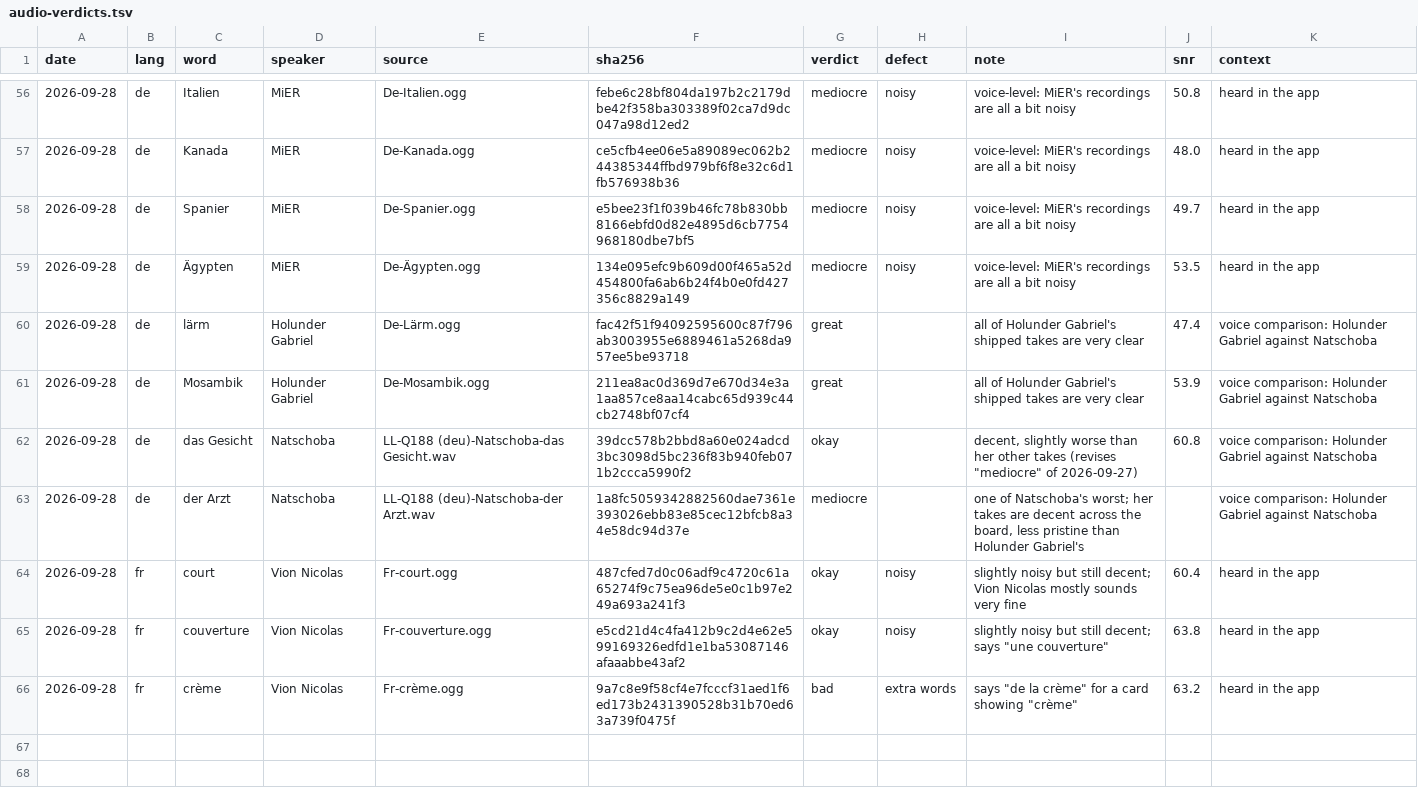
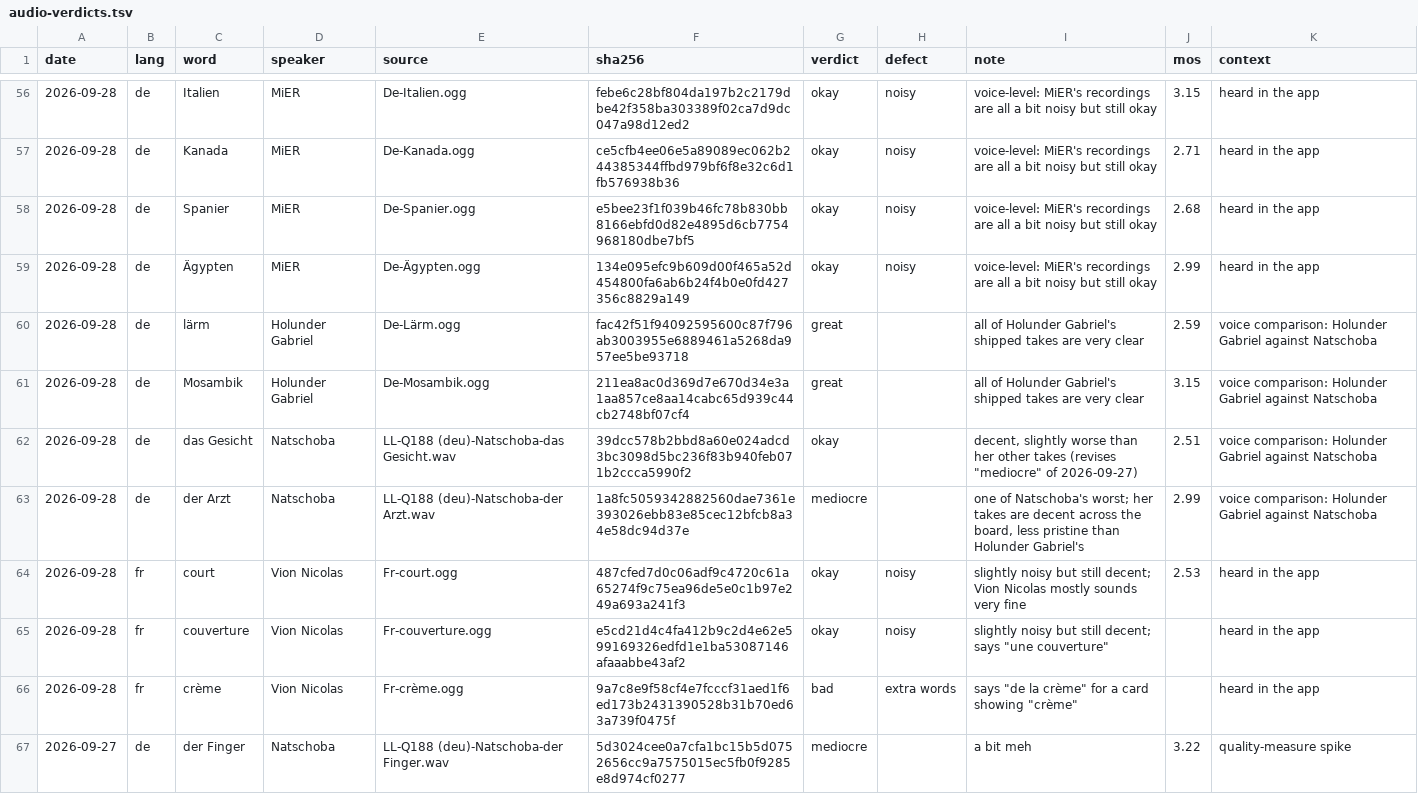
Before and after one commit to polygongmbh/spross, a TSV file: docs/audio-verdicts.tsv, drawn as a sheet; only a part is shown, gaps mark what is left out; the diff covers the shown part only.

```diff
--- a/docs/audio-verdicts.tsv
+++ b/docs/audio-verdicts.tsv
@@ -1 +1 @@
-date	lang	word	speaker	source	sha256	verdict	defect	note	snr	context
+date	lang	word	speaker	source	sha256	verdict	defect	note	mos	context
@@ -56,11 +56,12 @@ date	lang	word	speaker	source	sha256	verdict	defect	note	snr	context
-2026-09-28	de	Italien	MiER	De-Italien.ogg	febe6c28bf804da197b2c2179dbe42f358ba303389f02ca7d9dc047a98d12ed2	mediocre	noisy	voice-level: MiER's recordings are all a bit noisy	50.8	heard in the app
-2026-09-28	de	Kanada	MiER	De-Kanada.ogg	ce5cfb4ee06e5a89089ec062b244385344ffbd979bf6f8e32c6d1fb576938b36	mediocre	noisy	voice-level: MiER's recordings are all a bit noisy	48.0	heard in the app
-2026-09-28	de	Spanier	MiER	De-Spanier.ogg	e5bee23f1f039b46fc78b830bb8166ebfd0d82e4895d6cb7754968180dbe7bf5	mediocre	noisy	voice-level: MiER's recordings are all a bit noisy	49.7	heard in the app
-2026-09-28	de	Ägypten	MiER	De-Ägypten.ogg	134e095efc9b609d00f465a52d454800fa6ab6b24f4b0e0fd427356c8829a149	mediocre	noisy	voice-level: MiER's recordings are all a bit noisy	53.5	heard in the app
-2026-09-28	de	lärm	Holunder Gabriel	De-Lärm.ogg	fac42f51f94092595600c87f796ab3003955e6889461a5268da957ee5be93718	great		all of Holunder Gabriel's shipped takes are very clear	47.4	voice comparison: Holunder Gabriel against Natschoba
-2026-09-28	de	Mosambik	Holunder Gabriel	De-Mosambik.ogg	211ea8ac0d369d7e670d34e3a1aa857ce8aa14cabc65d939c44cb2748bf07cf4	great		all of Holunder Gabriel's shipped takes are very clear	53.9	voice comparison: Holunder Gabriel against Natschoba
-2026-09-28	de	das Gesicht	Natschoba	LL-Q188 (deu)-Natschoba-das Gesicht.wav	39dcc578b2bbd8a60e024adcd3bc3098d5bc236f83b940feb071b2ccca5990f2	okay		"decent, slightly worse than her other takes (revises ""mediocre"" of 2026-09-27)"	60.8	voice comparison: Holunder Gabriel against Natschoba
-2026-09-28	de	der Arzt	Natschoba	LL-Q188 (deu)-Natschoba-der Arzt.wav	1a8fc5059342882560dae7361e393026ebb83e85cec12bfcb8a34e58dc94d37e	mediocre		one of Natschoba's worst; her takes are decent across the board, less pristine than Holunder Gabriel's		voice comparison: Holunder Gabriel against Natschoba
-2026-09-28	fr	court	Vion Nicolas	Fr-court.ogg	487cfed7d0c06adf9c4720c61a65274f9c75ea96de5e0c1b97e249a693a241f3	okay	noisy	slightly noisy but still decent; Vion Nicolas mostly sounds very fine	60.4	heard in the app
-2026-09-28	fr	couverture	Vion Nicolas	Fr-couverture.ogg	e5cd21d4c4fa412b9c2d4e62e599169326edfd1e1ba53087146afaaabbe43af2	okay	noisy	"slightly noisy but still decent; says ""une couverture"""	63.8	heard in the app
-2026-09-28	fr	crème	Vion Nicolas	Fr-crème.ogg	9a7c8e9f58cf4e7fcccf31aed1f6ed173b2431390528b31b70ed63a739f0475f	bad	extra words	"says ""de la crème"" for a card showing ""crème"""	63.2	heard in the app
+2026-09-28	de	Italien	MiER	De-Italien.ogg	febe6c28bf804da197b2c2179dbe42f358ba303389f02ca7d9dc047a98d12ed2	okay	noisy	voice-level: MiER's recordings are all a bit noisy but still okay	3.15	heard in the app
+2026-09-28	de	Kanada	MiER	De-Kanada.ogg	ce5cfb4ee06e5a89089ec062b244385344ffbd979bf6f8e32c6d1fb576938b36	okay	noisy	voice-level: MiER's recordings are all a bit noisy but still okay	2.71	heard in the app
+2026-09-28	de	Spanier	MiER	De-Spanier.ogg	e5bee23f1f039b46fc78b830bb8166ebfd0d82e4895d6cb7754968180dbe7bf5	okay	noisy	voice-level: MiER's recordings are all a bit noisy but still okay	2.68	heard in the app
+2026-09-28	de	Ägypten	MiER	De-Ägypten.ogg	134e095efc9b609d00f465a52d454800fa6ab6b24f4b0e0fd427356c8829a149	okay	noisy	voice-level: MiER's recordings are all a bit noisy but still okay	2.99	heard in the app
+2026-09-28	de	lärm	Holunder Gabriel	De-Lärm.ogg	fac42f51f94092595600c87f796ab3003955e6889461a5268da957ee5be93718	great		all of Holunder Gabriel's shipped takes are very clear	2.59	voice comparison: Holunder Gabriel against Natschoba
+2026-09-28	de	Mosambik	Holunder Gabriel	De-Mosambik.ogg	211ea8ac0d369d7e670d34e3a1aa857ce8aa14cabc65d939c44cb2748bf07cf4	great		all of Holunder Gabriel's shipped takes are very clear	3.15	voice comparison: Holunder Gabriel against Natschoba
+2026-09-28	de	das Gesicht	Natschoba	LL-Q188 (deu)-Natschoba-das Gesicht.wav	39dcc578b2bbd8a60e024adcd3bc3098d5bc236f83b940feb071b2ccca5990f2	okay		"decent, slightly worse than her other takes (revises ""mediocre"" of 2026-09-27)"	2.51	voice comparison: Holunder Gabriel against Natschoba
+2026-09-28	de	der Arzt	Natschoba	LL-Q188 (deu)-Natschoba-der Arzt.wav	1a8fc5059342882560dae7361e393026ebb83e85cec12bfcb8a34e58dc94d37e	mediocre		one of Natschoba's worst; her takes are decent across the board, less pristine than Holunder Gabriel's	2.99	voice comparison: Holunder Gabriel against Natschoba
+2026-09-28	fr	court	Vion Nicolas	Fr-court.ogg	487cfed7d0c06adf9c4720c61a65274f9c75ea96de5e0c1b97e249a693a241f3	okay	noisy	slightly noisy but still decent; Vion Nicolas mostly sounds very fine	2.53	heard in the app
+2026-09-28	fr	couverture	Vion Nicolas	Fr-couverture.ogg	e5cd21d4c4fa412b9c2d4e62e599169326edfd1e1ba53087146afaaabbe43af2	okay	noisy	"slightly noisy but still decent; says ""une couverture"""		heard in the app
+2026-09-28	fr	crème	Vion Nicolas	Fr-crème.ogg	9a7c8e9f58cf4e7fcccf31aed1f6ed173b2431390528b31b70ed63a739f0475f	bad	extra words	"says ""de la crème"" for a card showing ""crème"""		heard in the app
+2026-09-27	de	der Finger	Natschoba	LL-Q188 (deu)-Natschoba-der Finger.wav	5d3024cee0a7cfa1bc15b5d0752656cc9a7575015ec5fb0f9285e8d974cf0277	mediocre		a bit meh	3.22	quality-measure spike
```
Also changed, not shown: 62 edited cells elsewhere in this file, 22 other files.
